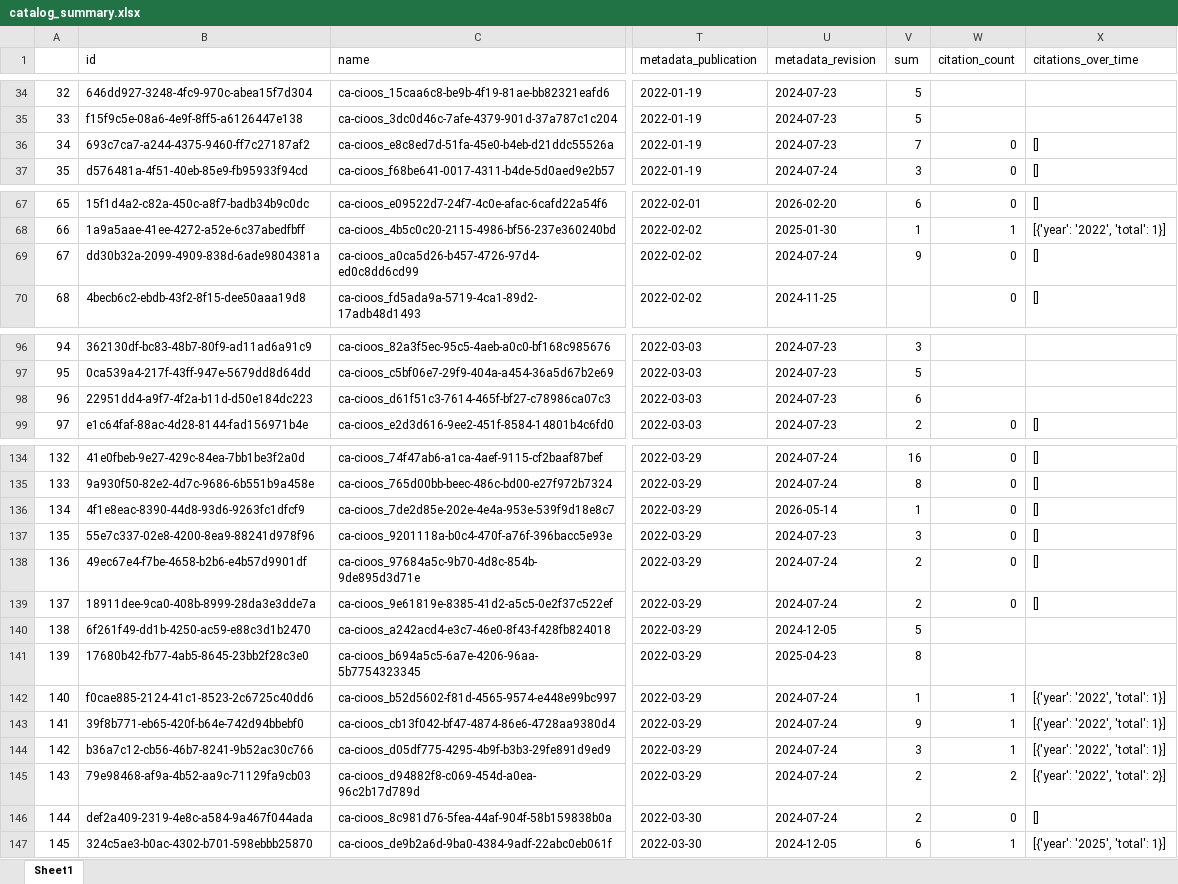
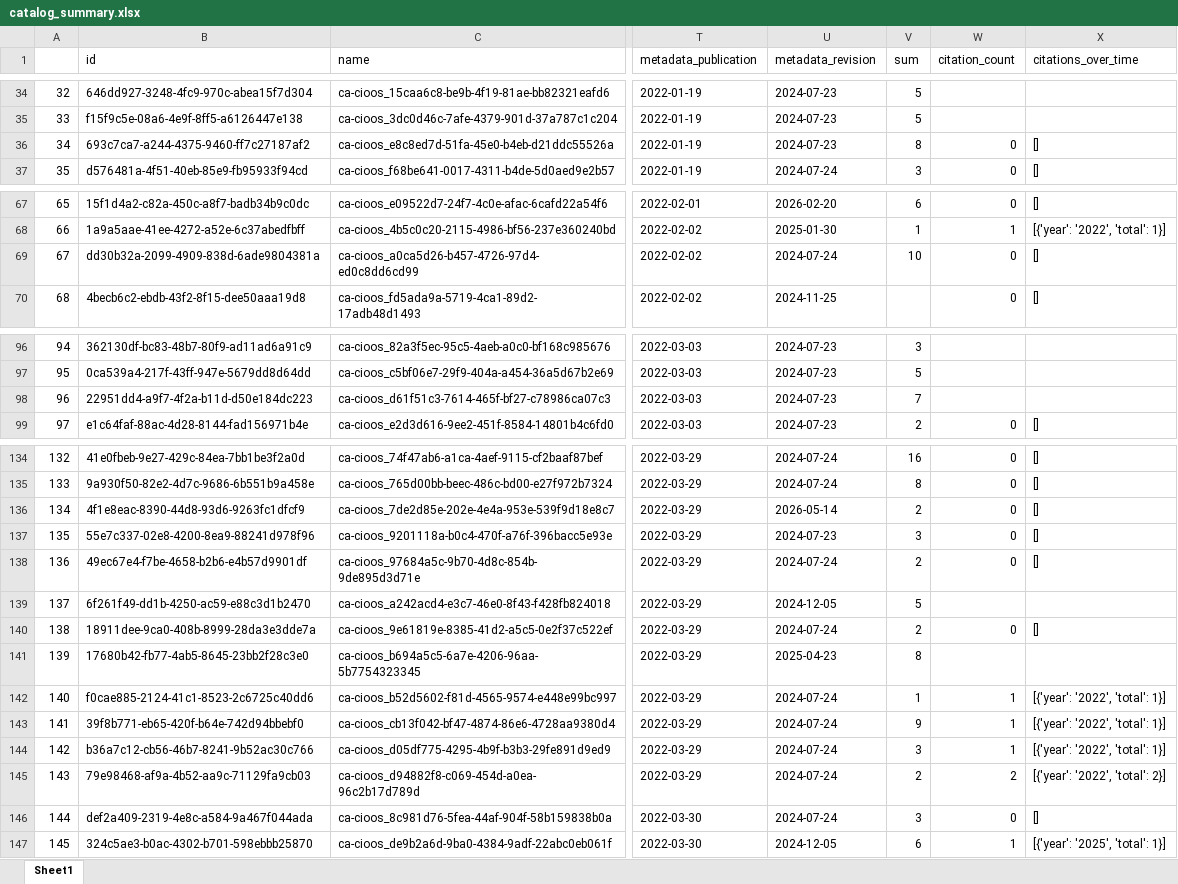
Before and after one commit to HakaiInstitute/hakai-ckan-records-checks, an Excel workbook: docs/catalog_summary.xlsx, sheet Sheet1, drawn as a sheet; only a part is shown, gaps mark what is left out; values as stored, in another font and other column widths than the file's, no borders; the diff covers the shown part only; the diff names each change by its address in the sheet, - before the commit and + after, or states it on an @@ line.

```diff
--- a/docs/catalog_summary.xlsx (sheet Sheet1)
+++ b/docs/catalog_summary.xlsx (sheet Sheet1)
@@ column A renumbered from row 15 down @@
-V36 (sum): 7
+V36 (sum): 8
-V69 (sum): 9
+V69 (sum): 10
-V98 (sum): 6
+V98 (sum): 7
-V136 (sum): 1
+V136 (sum): 2
@@ row 140 moved to row 139: 137 @@
-V146 (sum): 2
+V146 (sum): 3
```
Also changed, not shown: 1 removed row, 1 moved row and 7 edited cells elsewhere in this sheet, docs/issues_list.xlsx, 33 other files.
